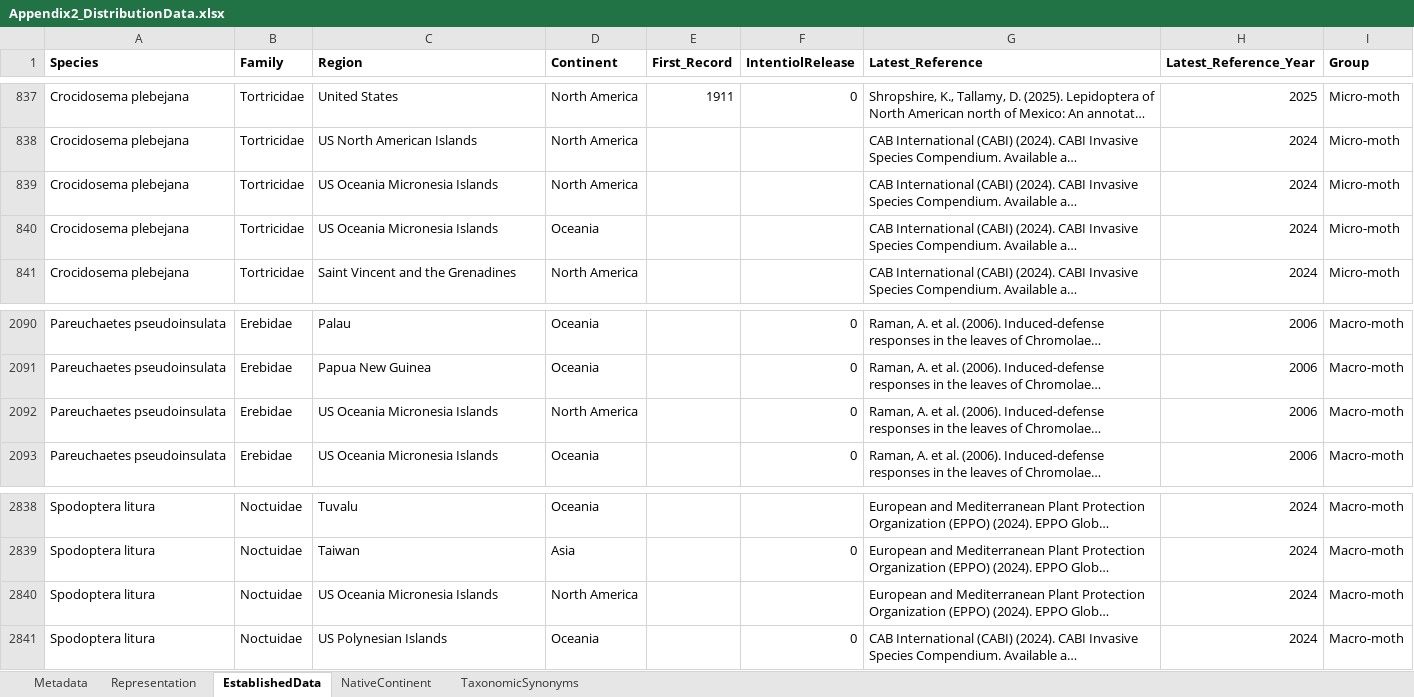
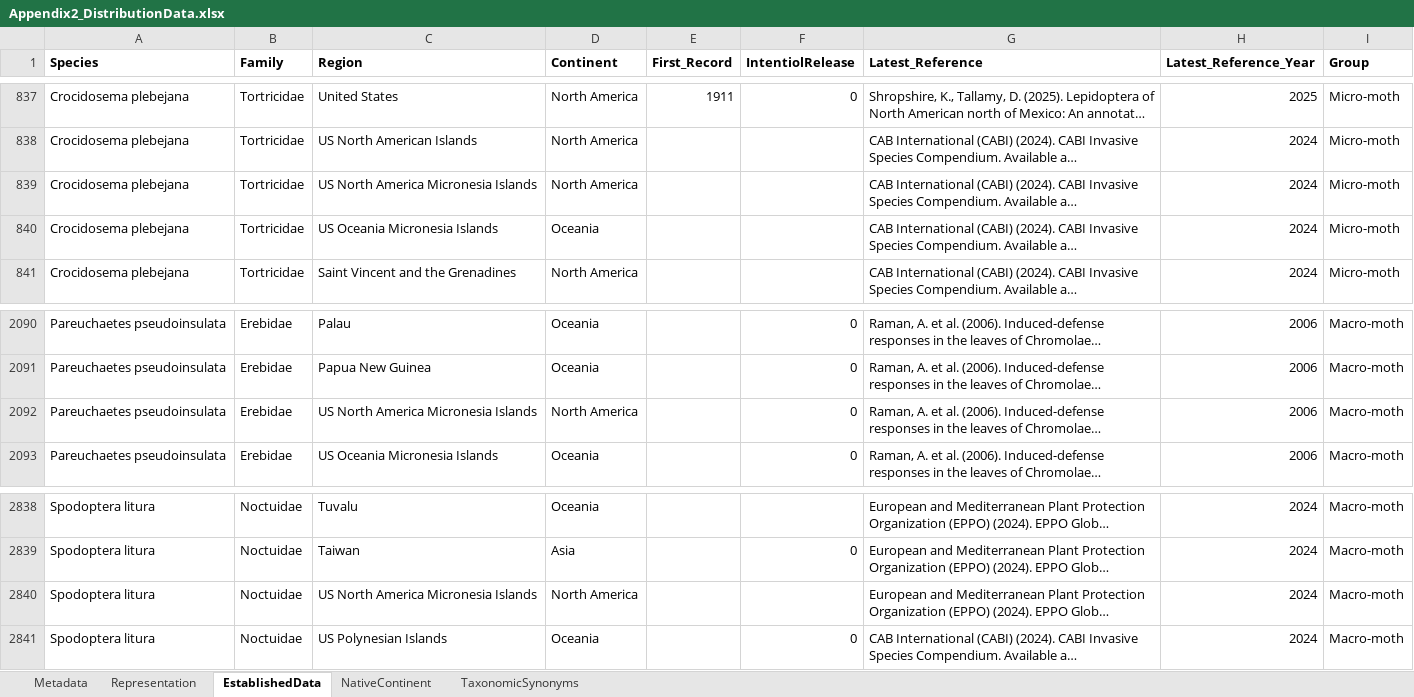
Before and after one commit to hncouto/The-lepidopteran-hitchhikers-guide-to-the-globe, an Excel workbook: Raw Data/Appendix2_DistributionData.xlsx, sheet EstablishedData, drawn as a sheet; only a part is shown, gaps mark what is left out; long unchanged cells end in …; values as stored, in another font and other column widths than the file's, no borders; the diff names each change by its address in the sheet, - before the commit and + after, or states it on an @@ line.

Commit message:
Data Update
Clarification on data nomenclature

```diff
--- a/Raw Data/Appendix2_DistributionData.xlsx (sheet EstablishedData)
+++ b/Raw Data/Appendix2_DistributionData.xlsx (sheet EstablishedData)
-C839 (Region): US Oceania Micronesia Islands
+C839 (Region): US North America Micronesia Islands
-C2092 (Region): US Oceania Micronesia Islands
+C2092 (Region): US North America Micronesia Islands
-C2840 (Region): US Oceania Micronesia Islands
+C2840 (Region): US North America Micronesia Islands
```
Also changed, not shown: sheet Representation, formulas that keep their value, 1 other file.
